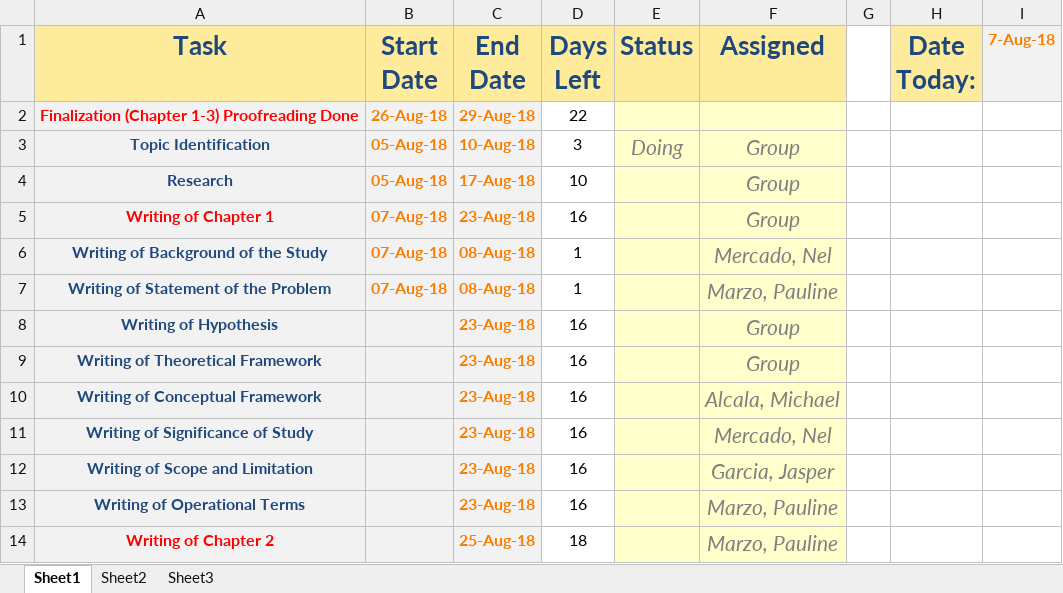
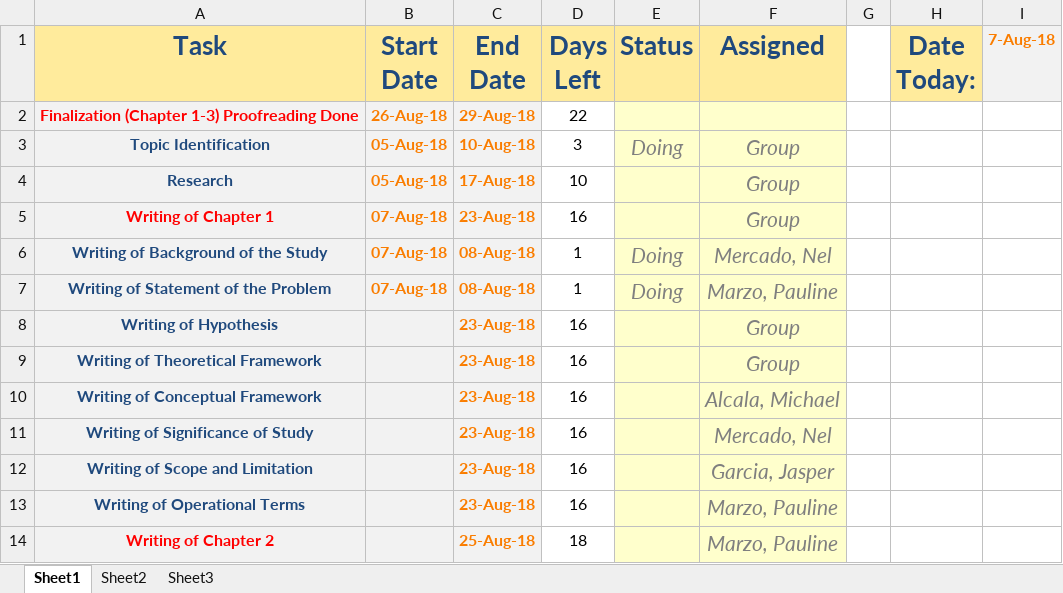
Before and after one commit to JapxD/Thesis, an Excel workbook: Schedule of Thesis.xlsx, sheet Sheet1, drawn as a sheet; only a part is shown; values as stored, in another font and other column widths than the file's, no borders; conditional formats not drawn; the diff names each change by its address in the sheet, - before the commit and + after, or states it on an @@ line.

```diff
--- a/Schedule of Thesis.xlsx (sheet Sheet1)
+++ b/Schedule of Thesis.xlsx (sheet Sheet1)
-E6:E7 (Status): (empty)
+E6:E7 (Status): Doing
```
Also changed, not shown: 3 other files.
